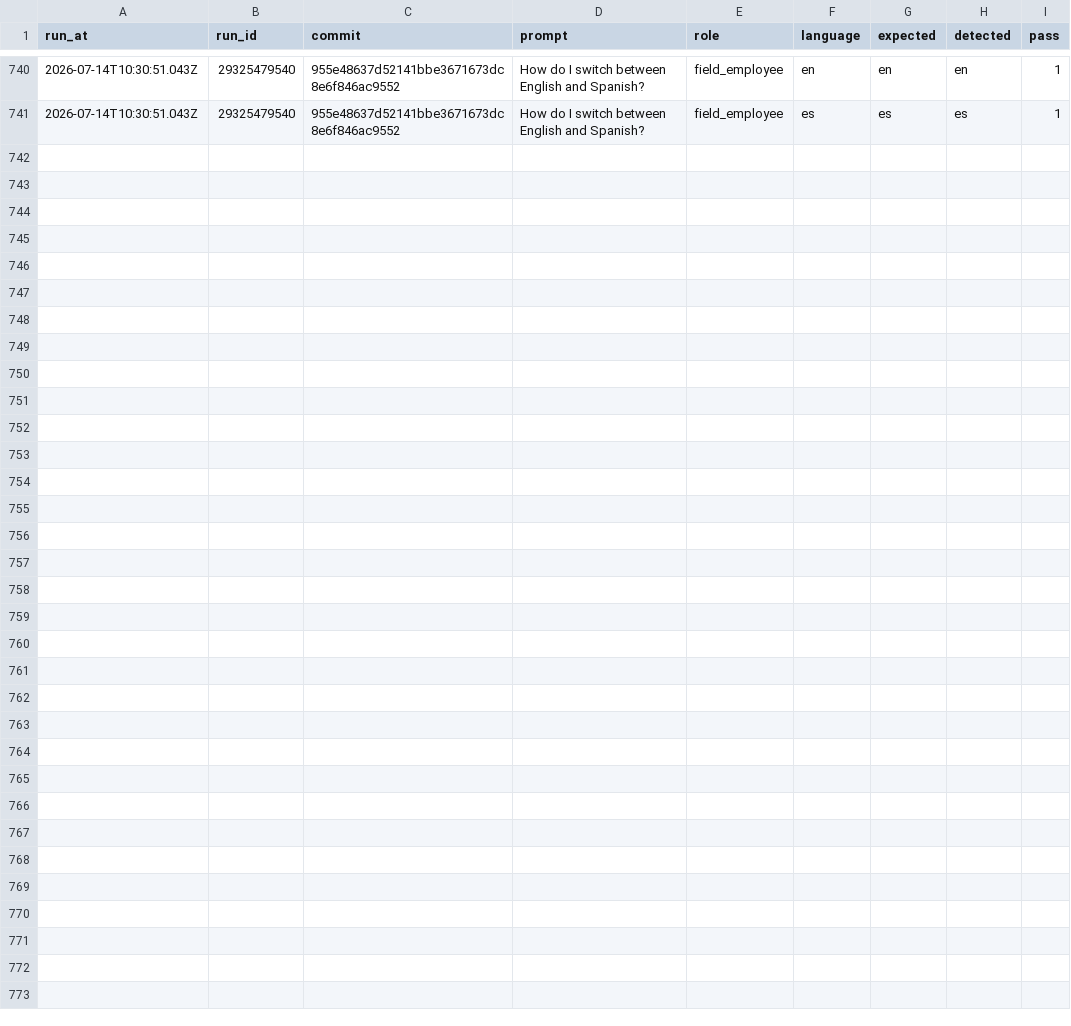
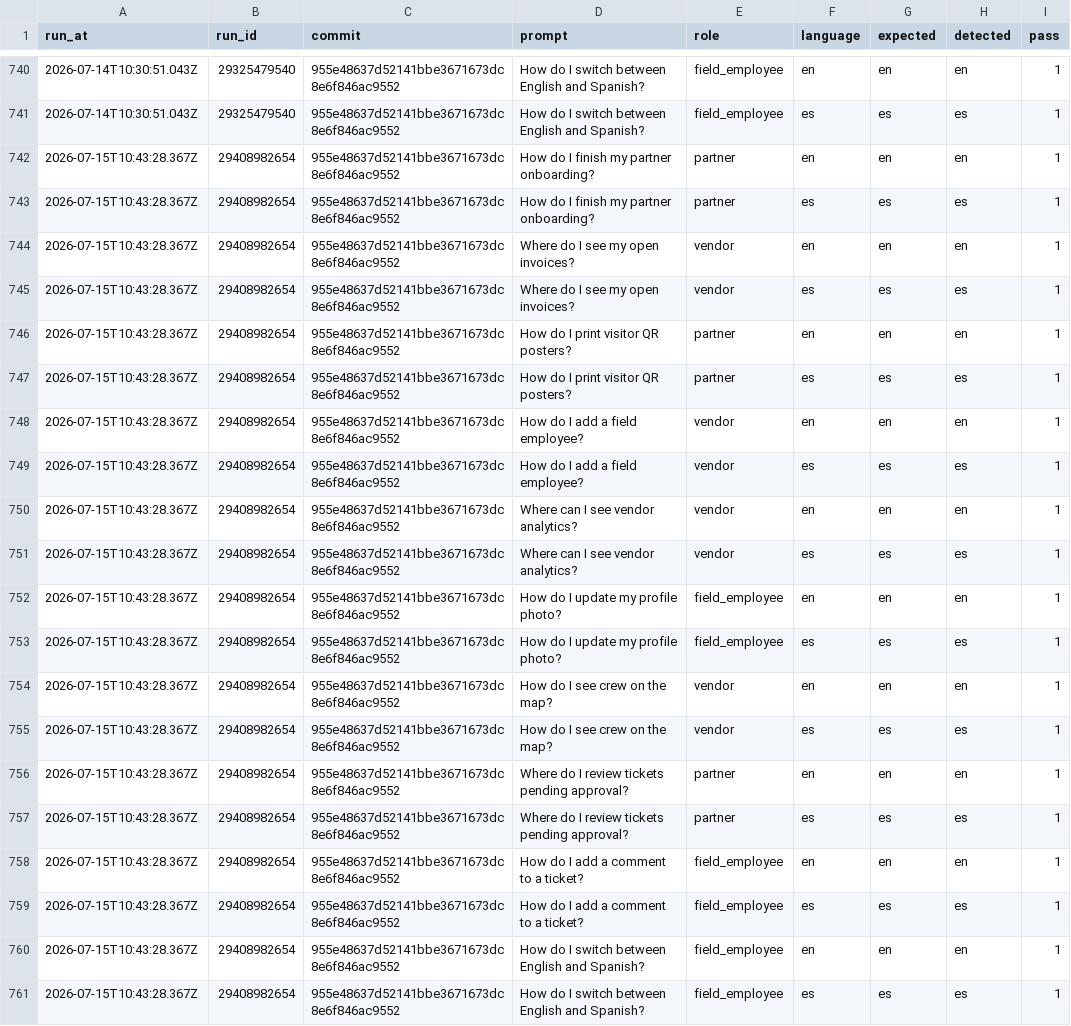
Before and after one commit to jelerick2/VNDRLY.ai, a CSV file: data/assistant-language-eval/history.csv, drawn as a sheet; only a part is shown, gaps mark what is left out.

```diff
--- a/data/assistant-language-eval/history.csv
+++ b/data/assistant-language-eval/history.csv
@@ -741 +741,21 @@ run_at,run_id,commit,prompt,role,language,expected,detected,pass
 2026-07-14T10:30:51.043Z,29325479540,955e48637d52141bbe3671673dc8e6f846ac9552,How do I switch between English and Spanish?,field_employee,es,es,es,1
+2026-07-15T10:43:28.367Z,29408982654,955e48637d52141bbe3671673dc8e6f846ac9552,How do I finish my partner onboarding?,partner,en,en,en,1
+2026-07-15T10:43:28.367Z,29408982654,955e48637d52141bbe3671673dc8e6f846ac9552,How do I finish my partner onboarding?,partner,es,es,es,1
+2026-07-15T10:43:28.367Z,29408982654,955e48637d52141bbe3671673dc8e6f846ac9552,Where do I see my open invoices?,vendor,en,en,en,1
+2026-07-15T10:43:28.367Z,29408982654,955e48637d52141bbe3671673dc8e6f846ac9552,Where do I see my open invoices?,vendor,es,es,es,1
+2026-07-15T10:43:28.367Z,29408982654,955e48637d52141bbe3671673dc8e6f846ac9552,How do I print visitor QR posters?,partner,en,en,en,1
+2026-07-15T10:43:28.367Z,29408982654,955e48637d52141bbe3671673dc8e6f846ac9552,How do I print visitor QR posters?,partner,es,es,es,1
+2026-07-15T10:43:28.367Z,29408982654,955e48637d52141bbe3671673dc8e6f846ac9552,How do I add a field employee?,vendor,en,en,en,1
+2026-07-15T10:43:28.367Z,29408982654,955e48637d52141bbe3671673dc8e6f846ac9552,How do I add a field employee?,vendor,es,es,es,1
+2026-07-15T10:43:28.367Z,29408982654,955e48637d52141bbe3671673dc8e6f846ac9552,Where can I see vendor analytics?,vendor,en,en,en,1
+2026-07-15T10:43:28.367Z,29408982654,955e48637d52141bbe3671673dc8e6f846ac9552,Where can I see vendor analytics?,vendor,es,es,es,1
+2026-07-15T10:43:28.367Z,29408982654,955e48637d52141bbe3671673dc8e6f846ac9552,How do I update my profile photo?,field_employee,en,en,en,1
+2026-07-15T10:43:28.367Z,29408982654,955e48637d52141bbe3671673dc8e6f846ac9552,How do I update my profile photo?,field_employee,es,es,es,1
+2026-07-15T10:43:28.367Z,29408982654,955e48637d52141bbe3671673dc8e6f846ac9552,How do I see crew on the map?,vendor,en,en,en,1
+2026-07-15T10:43:28.367Z,29408982654,955e48637d52141bbe3671673dc8e6f846ac9552,How do I see crew on the map?,vendor,es,es,es,1
+2026-07-15T10:43:28.367Z,29408982654,955e48637d52141bbe3671673dc8e6f846ac9552,Where do I review tickets pending approval?,partner,en,en,en,1
+2026-07-15T10:43:28.367Z,29408982654,955e48637d52141bbe3671673dc8e6f846ac9552,Where do I review tickets pending approval?,partner,es,es,es,1
+2026-07-15T10:43:28.367Z,29408982654,955e48637d52141bbe3671673dc8e6f846ac9552,How do I add a comment to a ticket?,field_employee,en,en,en,1
+2026-07-15T10:43:28.367Z,29408982654,955e48637d52141bbe3671673dc8e6f846ac9552,How do I add a comment to a ticket?,field_employee,es,es,es,1
+2026-07-15T10:43:28.367Z,29408982654,955e48637d52141bbe3671673dc8e6f846ac9552,How do I switch between English and Spanish?,field_employee,en,en,en,1
+2026-07-15T10:43:28.367Z,29408982654,955e48637d52141bbe3671673dc8e6f846ac9552,How do I switch between English and Spanish?,field_employee,es,es,es,1
```
Also changed, not shown: 1 other file.
